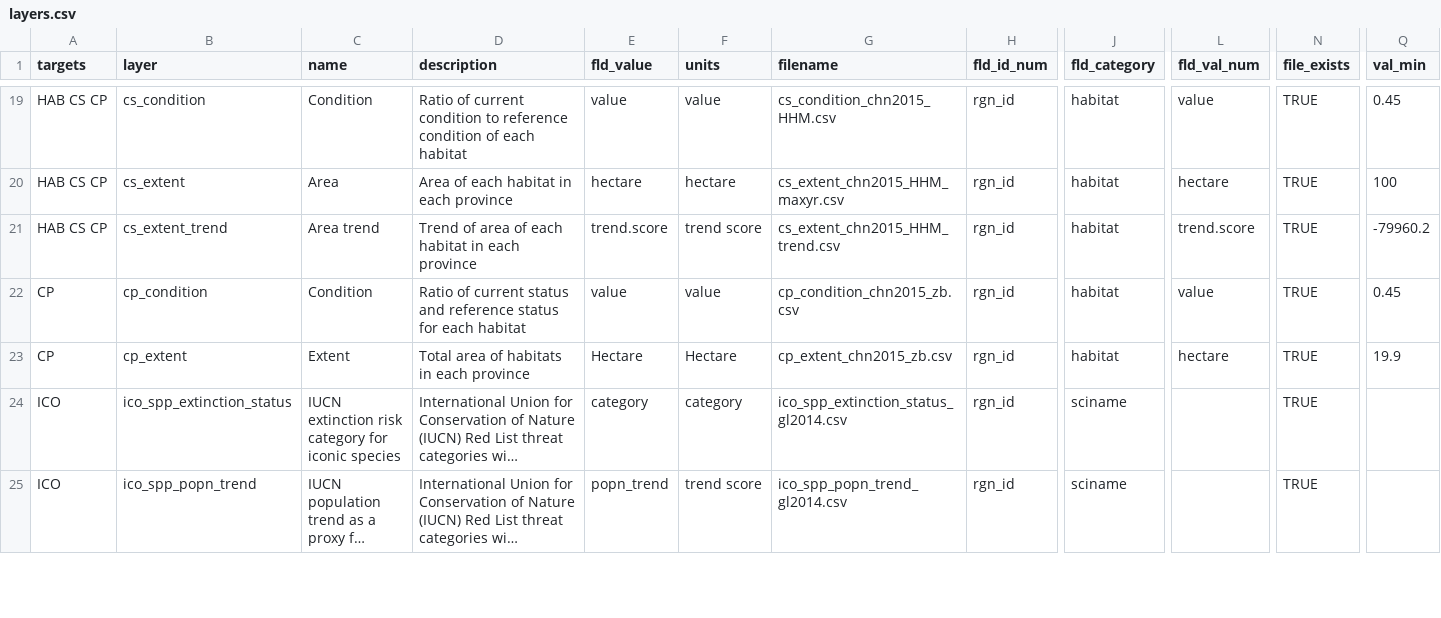
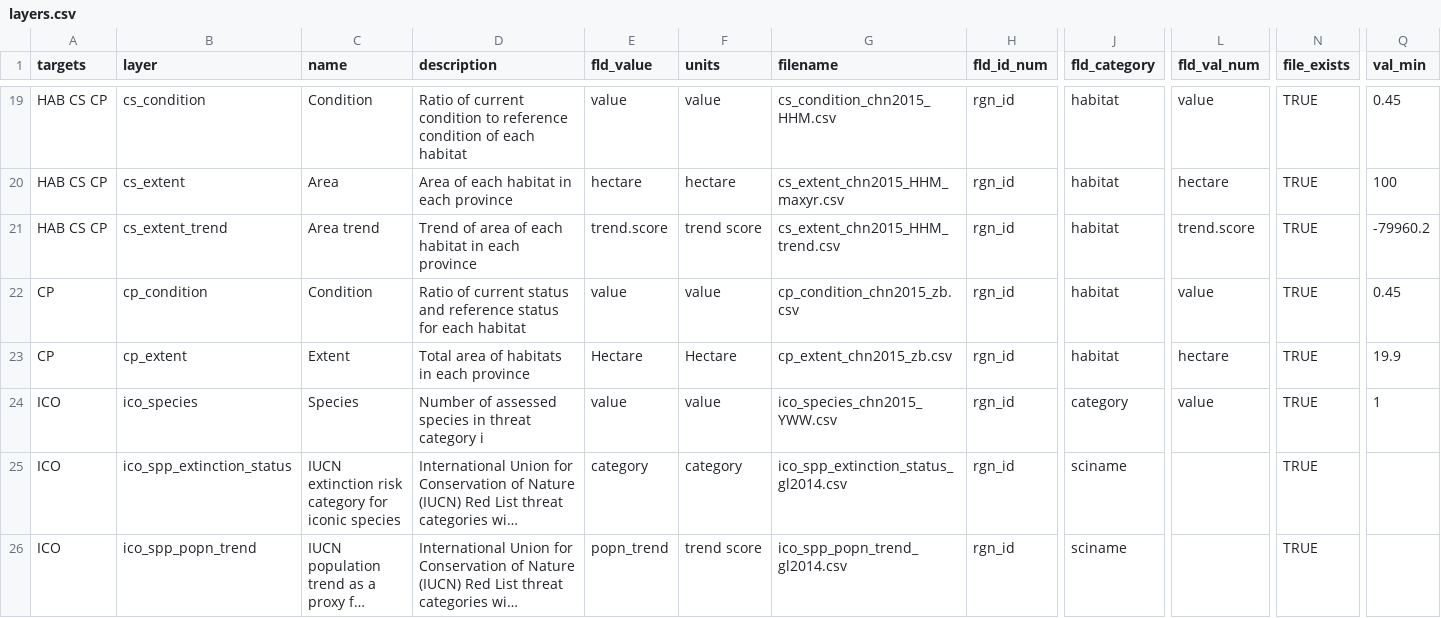
Before and after one commit to OHI-Science/chn, a CSV file: province2015/layers.csv, drawn as a sheet; only a part is shown, gaps mark what is left out; long unchanged cells end in …; rows hold the shown columns only; the diff names each change by its address in the sheet, - before the commit and + after, or states it on an @@ line.

Commit message:
Updated ico_species data layer with the new file CHN team provided where duplicate rows were removed; NA columns removed in data_prep.r

```diff
--- a/province2015/layers.csv
+++ b/province2015/layers.csv
+row 24: ICO | ico_species | Species | Number of assessed species in threat category i | value | value | ico_species_chn2015_YWW.csv | rgn_id | category | value | TRUE | 1
```
Also changed, not shown: 2 other files.
